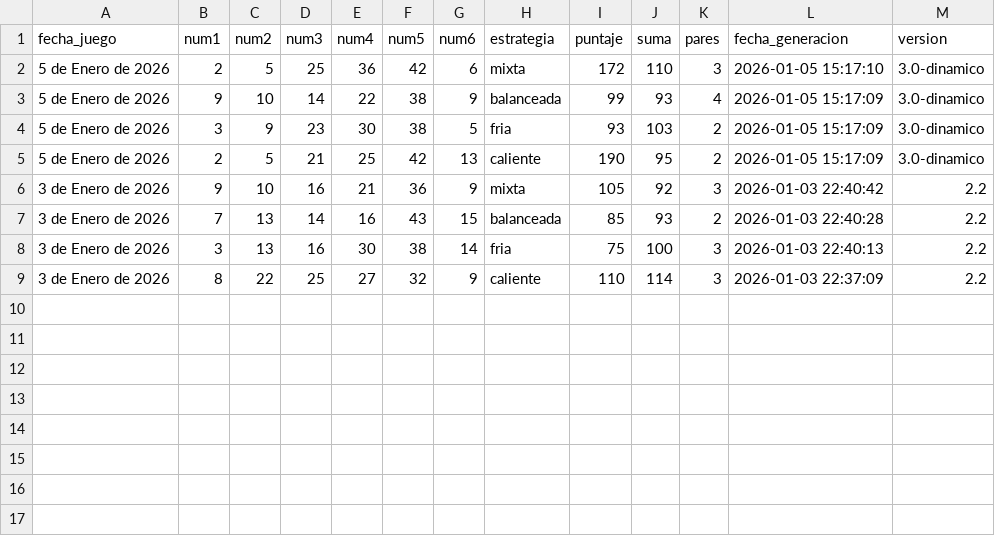
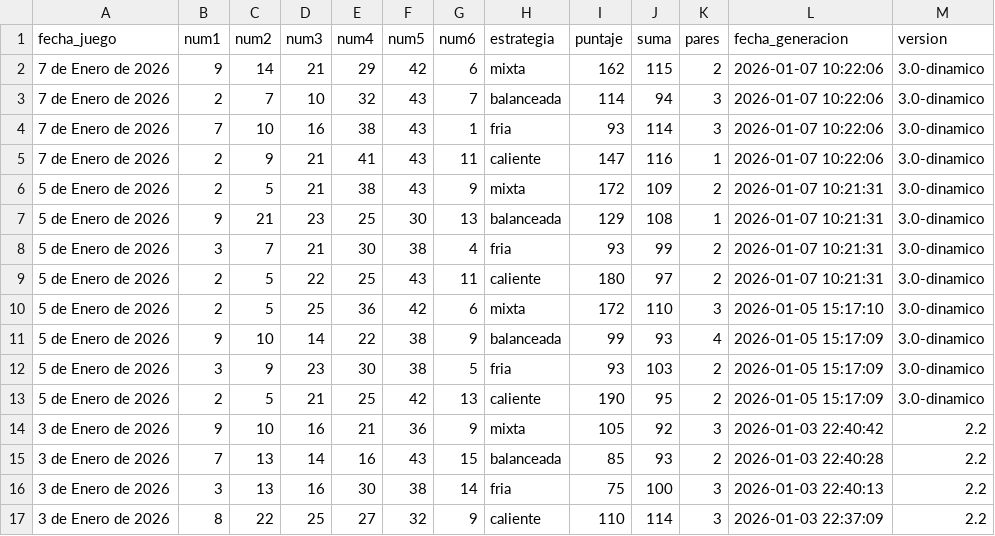
Before and after one commit to jdrodriguez1000/Contolto, a CSV file: data/mis_juegos_generados.csv, drawn as a sheet.

```diff
--- a/data/mis_juegos_generados.csv
+++ b/data/mis_juegos_generados.csv
@@ -1,2 +1,10 @@
 fecha_juego,num1,num2,num3,num4,num5,num6,estrategia,puntaje,suma,pares,fecha_generacion,version
+7 de Enero de 2026,9,14,21,29,42,6,mixta,162,115,2,2026-01-07 10:22:06,3.0-dinamico
+7 de Enero de 2026,2,7,10,32,43,7,balanceada,114,94,3,2026-01-07 10:22:06,3.0-dinamico
+7 de Enero de 2026,7,10,16,38,43,1,fria,93,114,3,2026-01-07 10:22:06,3.0-dinamico
+7 de Enero de 2026,2,9,21,41,43,11,caliente,147,116,1,2026-01-07 10:22:06,3.0-dinamico
+5 de Enero de 2026,2,5,21,38,43,9,mixta,172,109,2,2026-01-07 10:21:31,3.0-dinamico
+5 de Enero de 2026,9,21,23,25,30,13,balanceada,129,108,1,2026-01-07 10:21:31,3.0-dinamico
+5 de Enero de 2026,3,7,21,30,38,4,fria,93,99,2,2026-01-07 10:21:31,3.0-dinamico
+5 de Enero de 2026,2,5,22,25,43,11,caliente,180,97,2,2026-01-07 10:21:31,3.0-dinamico
 5 de Enero de 2026,2,5,25,36,42,6,mixta,172,110,3,2026-01-05 15:17:10,3.0-dinamico
```
Also changed, not shown: data/baloto_historico_completo.csv, 5 other files.
